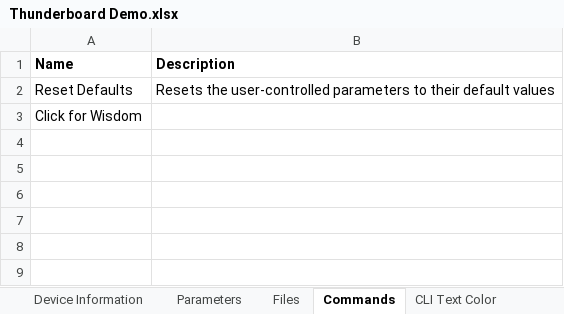
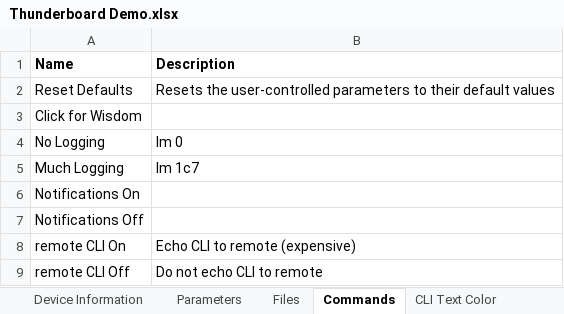
Before and after one commit to cygnus-technology/reach-silabs, an Excel workbook: Thunderboard Demo.xlsx, sheet Commands, drawn as a sheet; values as stored, in another font and other column widths than the file's, no borders; the diff names each change by its address in the sheet, - before the commit and + after, or states it on an @@ line.

Commit message:
Locally defined notifications can be enabled and disabled with commands.  This is a necessary step toward reporting notification configuration to the client.

```diff
--- a/Thunderboard Demo.xlsx (sheet Commands)
+++ b/Thunderboard Demo.xlsx (sheet Commands)
+row 4: No Logging | lm 0
+row 5: Much Logging | lm 1c7
+row 6: Notifications On
+row 7: Notifications Off
+row 8: remote CLI On | Echo CLI to remote (expensive)
+row 9: remote CLI Off | Do not echo CLI to remote
```
Also changed, not shown: sheet Parameters, 7 other files.
